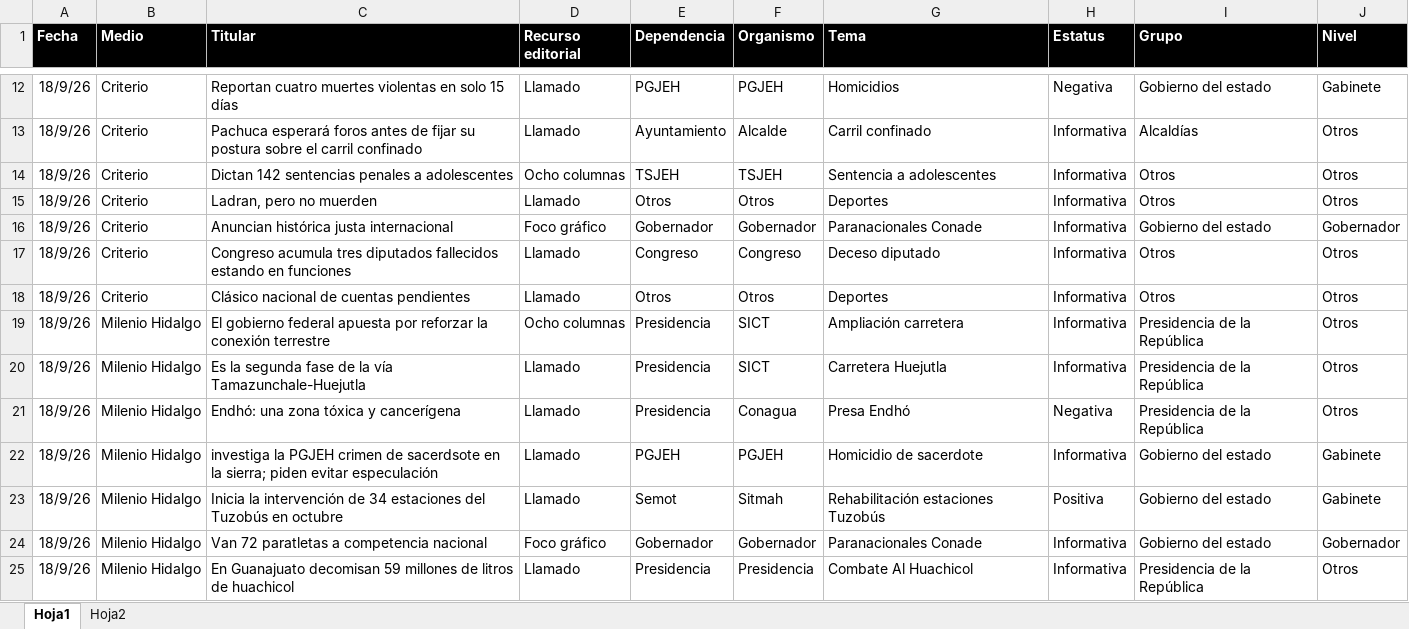
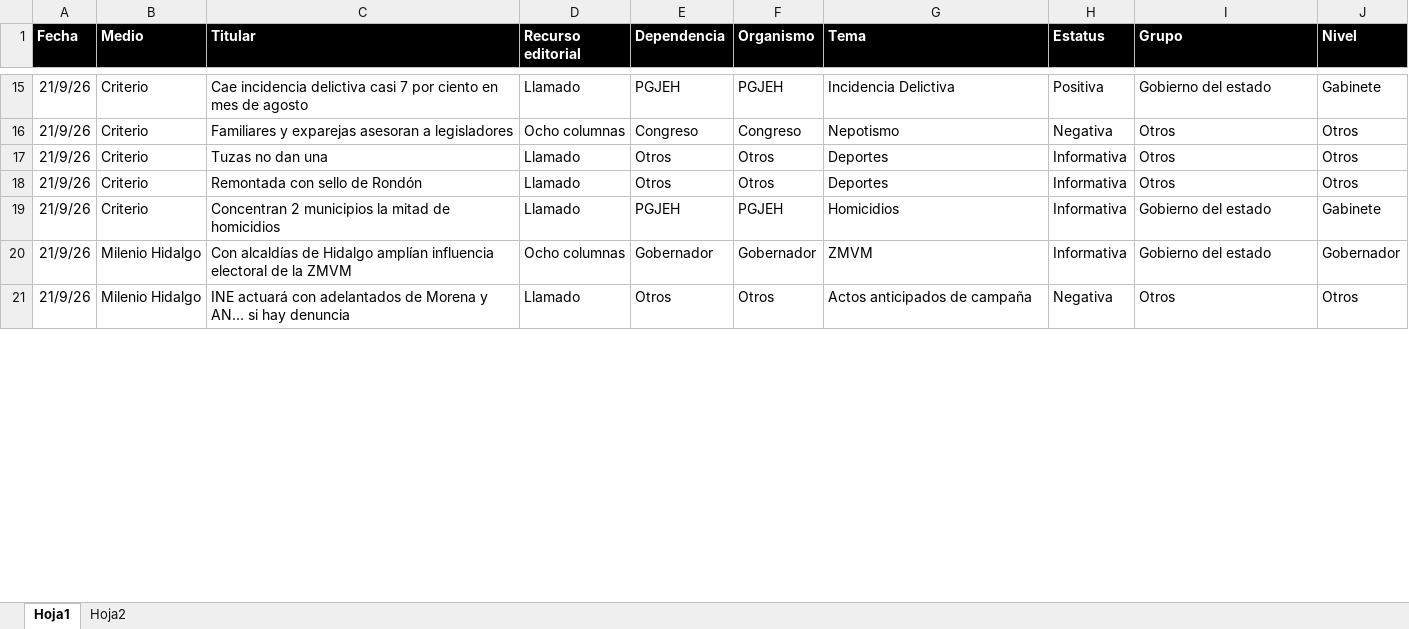
Before and after one commit to thelonious9/Reporteportadas, an Excel workbook: MuestraPortadas.xlsx, sheet Hoja1, drawn as a sheet; only a part is shown, gaps mark what is left out; values as stored, in another font and other column widths than the file's, no borders; table styles not drawn; removed rows and columns are numbered as before the commit, all else as after; the diff covers the shown part only; the diff names each change by its address in the sheet, - before the commit and + after, or states it on an @@ line.

Commit message:
Reporte portadas

```diff
--- a/MuestraPortadas.xlsx (sheet Hoja1)
+++ b/MuestraPortadas.xlsx (sheet Hoja1)
-A15 (Fecha): 18/9/26
+A15 (Fecha): 21/9/26
-C15 (Titular): Reportan cuatro muertes violentas en solo 15 días
+C15 (Titular): Cae incidencia delictiva casi 7 por ciento en mes de agosto
-G15 (Tema): Homicidios
+G15 (Tema): Incidencia Delictiva
-H15 (Estatus): Negativa
+H15 (Estatus): Positiva
-row 13: 18/9/26 | Criterio | Pachuca esperará foros antes de fijar su postura sobre el carril confinado | Llamado | Ayuntamiento | Alcalde | Carril confinado | Informativa | Alcaldías | Otros
-A16:A17 (Fecha): 18/9/26
+A16:A17 (Fecha): 21/9/26
-C16 (Titular): Dictan 142 sentencias penales a adolescentes
+C16 (Titular): Familiares y exparejas asesoran a legisladores
-E16 (Dependencia): TSJEH
+E16 (Dependencia): Congreso
-F16 (Organismo): TSJEH
+F16 (Organismo): Congreso
-G16 (Tema): Sentencia a adolescentes
+G16 (Tema): Nepotismo
-H16 (Estatus): Informativa
+H16 (Estatus): Negativa
-C17 (Titular): Ladran, pero no muerden
+C17 (Titular): Tuzas no dan una
-row 16: 18/9/26 | Criterio | Anuncian histórica justa internacional | Foco gráfico | Gobernador | Gobernador | Paranacionales Conade | Informativa | Gobierno del estado | Gobernador
-row 17: 18/9/26 | Criterio | Congreso acumula tres diputados fallecidos estando en funciones | Llamado | Congreso | Congreso | Deceso diputado | Informativa | Otros | Otros
-A18 (Fecha): 18/9/26
+A18 (Fecha): 21/9/26
-C18 (Titular): Clásico nacional de cuentas pendientes
+C18 (Titular): Remontada con sello de Rondón
-row 19: 18/9/26 | Milenio Hidalgo | El gobierno federal apuesta por reforzar la conexión terrestre | Ocho columnas | Presidencia | SICT | Ampliación carretera | Informativa | Presidencia de la República | Otros
-row 20: 18/9/26 | Milenio Hidalgo | Es la segunda fase de la vía Tamazunchale-Huejutla | Llamado | Presidencia | SICT | Carretera Huejutla | Informativa | Presidencia de la República | Otros
-row 21: 18/9/26 | Milenio Hidalgo | Endhó: una zona tóxica y cancerígena | Llamado | Presidencia | Conagua | Presa Endhó | Negativa | Presidencia de la República | Otros
-A19 (Fecha): 18/9/26
+A19 (Fecha): 21/9/26
-B19 (Medio): Milenio Hidalgo
+B19 (Medio): Criterio
-C19 (Titular): investiga la PGJEH crimen de sacerdsote en la sierra; piden evitar especulación
+C19 (Titular): Concentran 2 municipios la mitad de homicidios
-G19 (Tema): Homicidio de sacerdote
+G19 (Tema): Homicidios
-row 23: 18/9/26 | Milenio Hidalgo | Inicia la intervención de 34 estaciones del Tuzobús en octubre | Llamado | Semot | Sitmah | Rehabilitación estaciones Tuzobús | Positiva | Gobierno del estado | Gabinete
-A20 (Fecha): 18/9/26
+A20 (Fecha): 21/9/26
-C20 (Titular): Van 72 paratletas a competencia nacional
+C20 (Titular): Con alcaldías de Hidalgo amplían influencia electoral de la ZMVM
-D20 (Recurso editorial): Foco gráfico
+D20 (Recurso editorial): Ocho columnas
-G20 (Tema): Paranacionales Conade
+G20 (Tema): ZMVM
-row 25: 18/9/26 | Milenio Hidalgo | En Guanajuato decomisan 59 millones de litros de huachicol | Llamado | Presidencia | Presidencia | Combate Al Huachicol | Informativa | Presidencia de la República | Otros
+row 21: 21/9/26 | Milenio Hidalgo | INE actuará con adelantados de Morena y AN... si hay denuncia | Llamado | Otros | Otros | Actos anticipados de campaña | Negativa | Otros | Otros
```
Also changed, not shown: 31 added rows, 18 removed rows and 94 edited cells elsewhere in this sheet, 1 other file.
